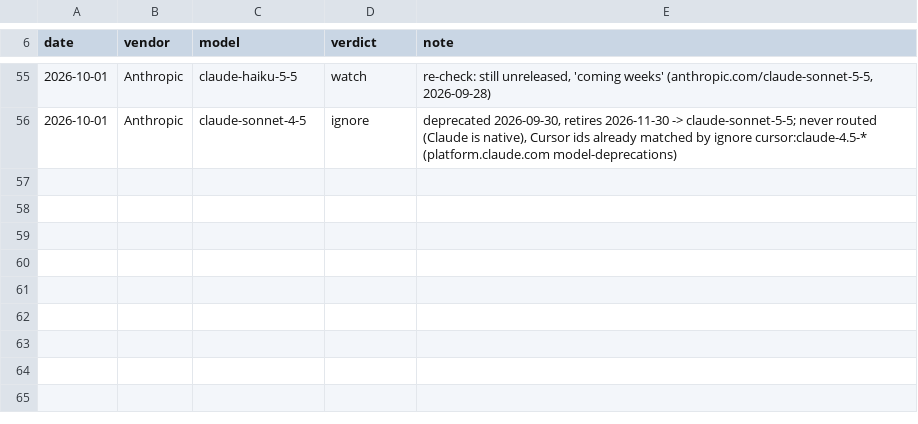
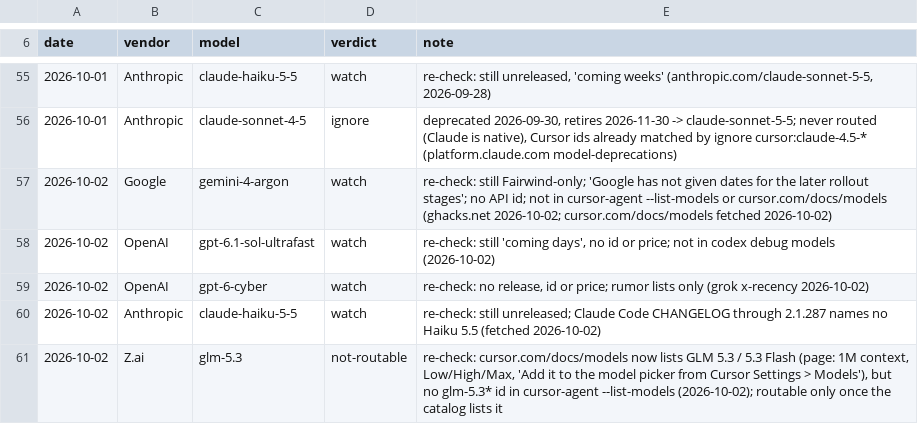
Before and after one commit to DanielGGordon/dans-claude, a TSV file: scout/evaluated.tsv, drawn as a sheet; only a part is shown, gaps mark what is left out.

```diff
--- a/scout/evaluated.tsv
+++ b/scout/evaluated.tsv
@@ -56 +56,6 @@ date	vendor	model	verdict	note
 2026-10-01	Anthropic	claude-sonnet-4-5	ignore	deprecated 2026-09-30, retires 2026-11-30 -> claude-sonnet-5-5; never routed (Claude is native), Cursor ids already matched by ignore cursor:claude-4.5-* (platform.claude.com model-deprecations)
+2026-10-02	Google	gemini-4-argon	watch	re-check: still Fairwind-only; 'Google has not given dates for the later rollout stages'; no API id; not in cursor-agent --list-models or cursor.com/docs/models (ghacks.net 2026-10-02; cursor.com/docs/models fetched 2026-10-02)
+2026-10-02	OpenAI	gpt-6.1-sol-ultrafast	watch	re-check: still 'coming days', no id or price; not in codex debug models (2026-10-02)
+2026-10-02	OpenAI	gpt-6-cyber	watch	re-check: no release, id or price; rumor lists only (grok x-recency 2026-10-02)
+2026-10-02	Anthropic	claude-haiku-5-5	watch	re-check: still unreleased; Claude Code CHANGELOG through 2.1.287 names no Haiku 5.5 (fetched 2026-10-02)
+2026-10-02	Z.ai	glm-5.3	not-routable	re-check: cursor.com/docs/models now lists GLM 5.3 / 5.3 Flash (page: 1M context, Low/High/Max, 'Add it to the model picker from Cursor Settings > Models'), but no glm-5.3* id in cursor-agent --list-models (2026-10-02); routable only once the catalog lists it
```
Also changed, not shown: 1 other file.
